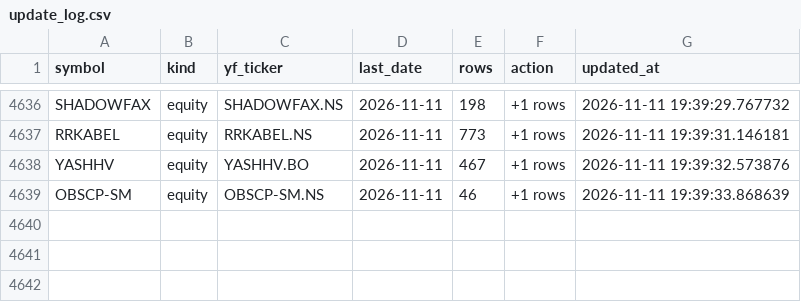
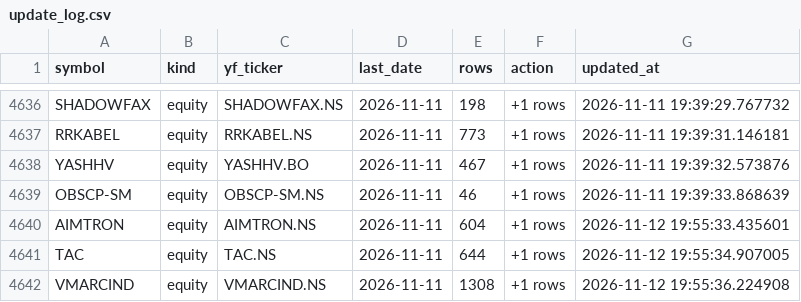
Before and after one commit to bashiransarimaximo/BashirStockAnalysis, a CSV file: market_data/metadata/update_log.csv, drawn as a sheet; only a part is shown, gaps mark what is left out; the diff names each change by its address in the sheet, - before the commit and + after, or states it on an @@ line.

```diff
--- a/market_data/metadata/update_log.csv
+++ b/market_data/metadata/update_log.csv
+row 4640: AIMTRON | equity | AIMTRON.NS | 2026-11-11 | 604 | +1 rows | 2026-11-12 19:55:33.435601
+row 4641: TAC | equity | TAC.NS | 2026-11-11 | 644 | +1 rows | 2026-11-12 19:55:34.907005
+row 4642: VMARCIND | equity | VMARCIND.NS | 2026-11-11 | 1308 | +1 rows | 2026-11-12 19:55:36.224908
```
Also changed, not shown: market_data/raw/equity/AIMTRON.csv, market_data/raw/equity/TAC.csv, 5 other files.
